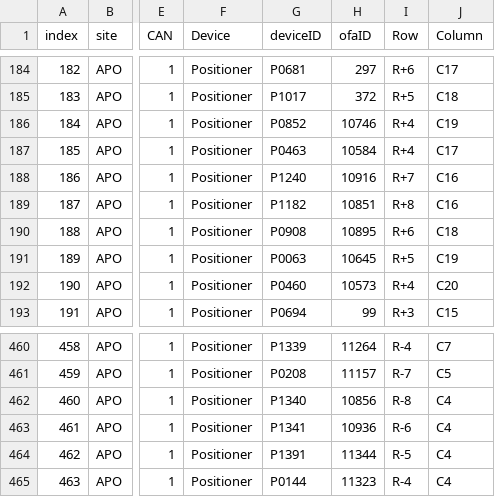
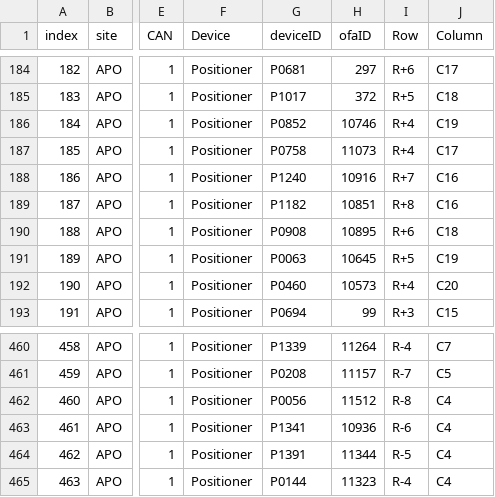
Before and after one commit to sdss/fps_calibrations, a CSV file: apo/wok_calibs/sloanFlatCMM/fiberAssignments.csv, drawn as a sheet; only a part is shown, gaps mark what is left out; the diff names each change by its address in the sheet, - before the commit and + after, or states it on an @@ line.

Commit message:
add positioner swap in fiberAssignments, add FTO info in fiberAssignments and positionerTable.

```diff
--- a/apo/wok_calibs/sloanFlatCMM/fiberAssignments.csv
+++ b/apo/wok_calibs/sloanFlatCMM/fiberAssignments.csv
-G187 (deviceID): P0463
+G187 (deviceID): P0758
-H187 (ofaID): 10584
+H187 (ofaID): 11073
-G462 (deviceID): P1340
+G462 (deviceID): P0056
-H462 (ofaID): 10856
+H462 (ofaID): 11512
```
Also changed, not shown: apo/wok_calibs/sloanFlatCMM/positionerTable.csv.
